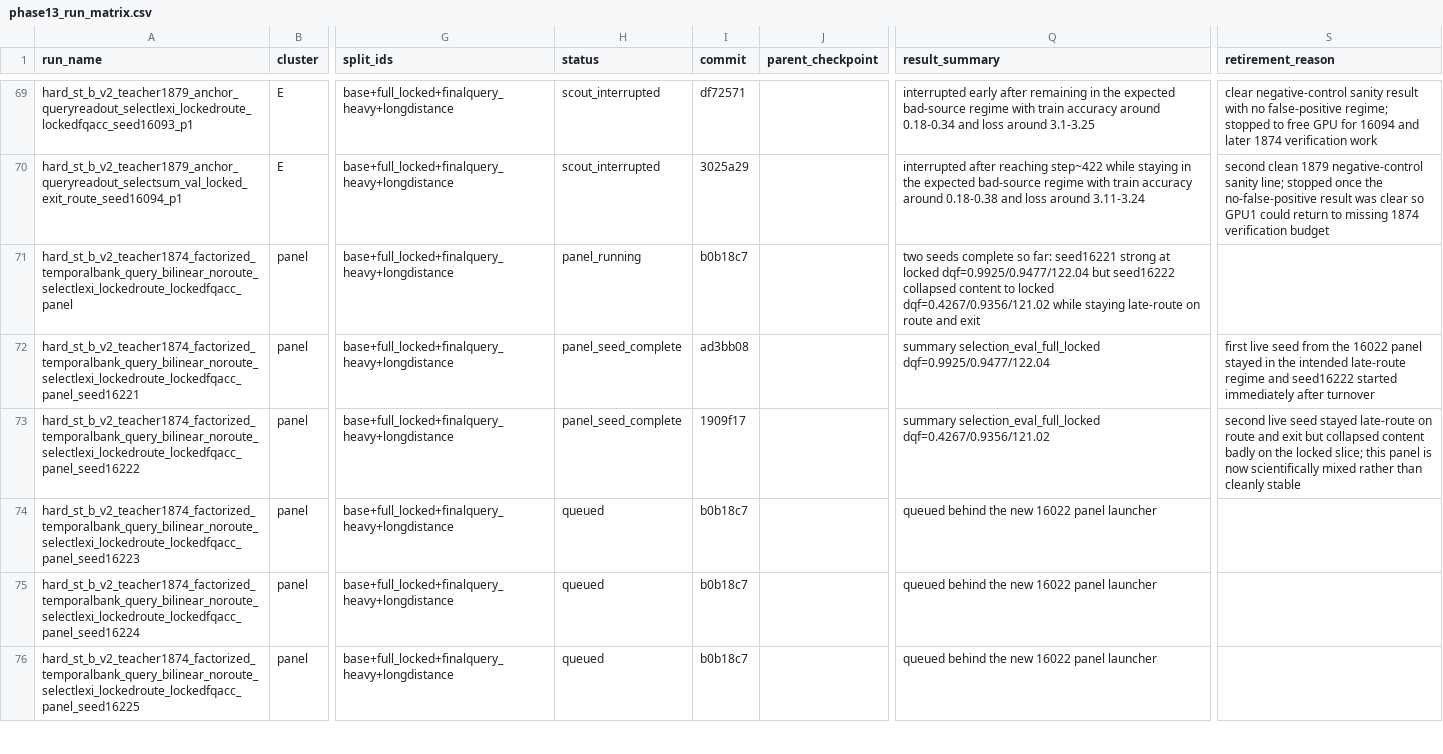
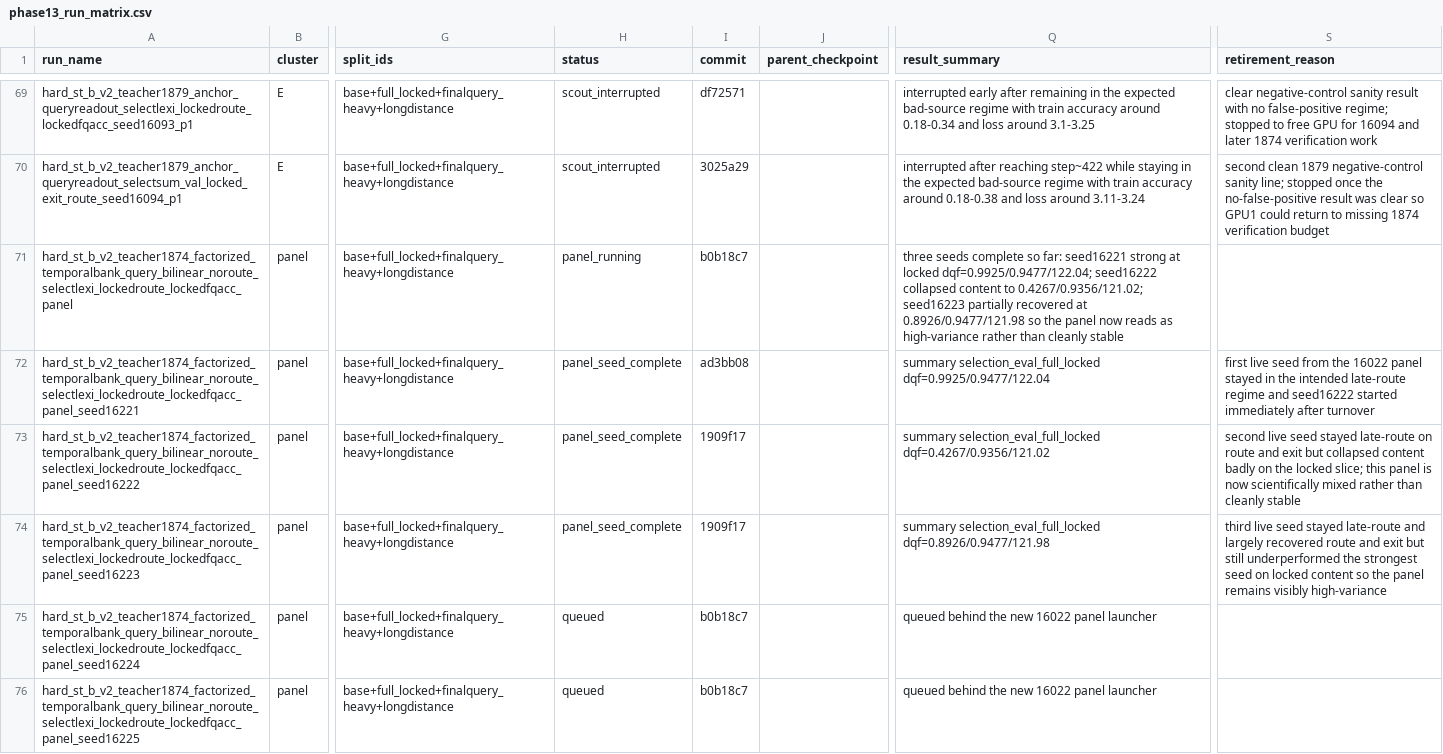
Before and after one commit to catid/gnn2, a CSV file: docs/phase13_run_matrix.csv, drawn as a sheet; only a part is shown, gaps mark what is left out; the diff covers the shown part only; the diff names each change by its address in the sheet, - before the commit and + after, or states it on an @@ line.

Commit message:
Update phase13 live panel contrast

```diff
--- a/docs/phase13_run_matrix.csv
+++ b/docs/phase13_run_matrix.csv
-Q71 (result_summary): two seeds complete so far: seed16221 strong at locked dqf=0.9925/0.9477/122.04 but seed16222 collapsed content to locked dqf=0.4267/0.9356/121.02 while staying late-route on route and exit
+Q71 (result_summary): three seeds complete so far: seed16221 strong at locked dqf=0.9925/0.9477/122.04; seed16222 collapsed content to 0.4267/0.9356/121.02; seed16223 partially recovered at 0.8926/0.9477/121.98 so the panel now reads as high-variance rather than cleanly stable
-H74 (status): queued
+H74 (status): panel_seed_complete
-I74 (commit): b0b18c7
+I74 (commit): 1909f17
-Q74 (result_summary): queued behind the new 16022 panel launcher
+Q74 (result_summary): summary selection_eval_full_locked dqf=0.8926/0.9477/121.98
-S74 (retirement_reason): (empty)
+S74 (retirement_reason): third live seed stayed late-route and largely recovered route and exit but still underperformed the strongest seed on locked content so the panel remains visibly high-variance
```
Also changed, not shown: 5 edited cells elsewhere in this file, 4 other files.
